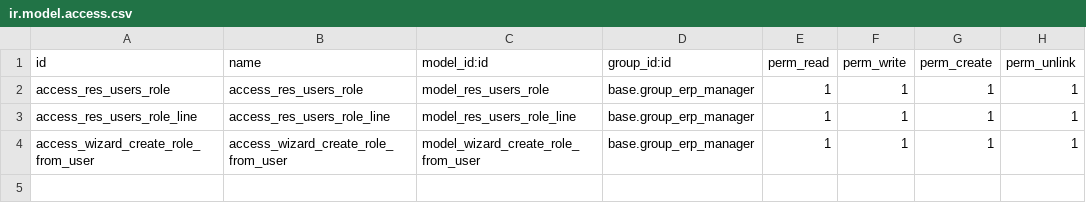
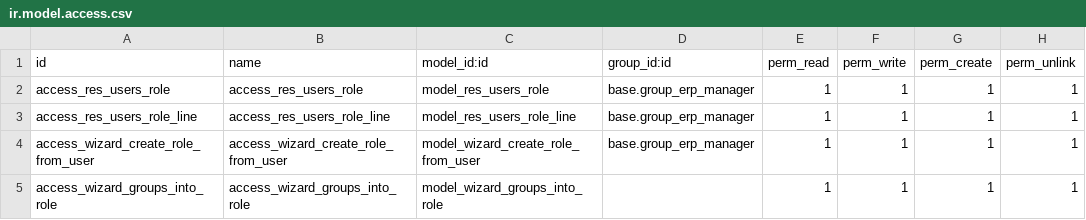
Before and after one commit to brain-tec/server-backend, a CSV file: base_user_role/security/ir.model.access.csv, drawn as a sheet.

Commit message:
[15.0][IMP] base_user_role: action to group groups into a role

```diff
--- a/base_user_role/security/ir.model.access.csv
+++ b/base_user_role/security/ir.model.access.csv
@@ -4 +4,2 @@ access_res_users_role_line,access_res_users_role_line,model_res_users_role_line,
 access_wizard_create_role_from_user,access_wizard_create_role_from_user,model_wizard_create_role_from_user,"base.group_erp_manager",1,1,1,1
+access_wizard_groups_into_role,access_wizard_groups_into_role,model_wizard_groups_into_role,,1,1,1,1
```
Also changed, not shown: 9 other files.
